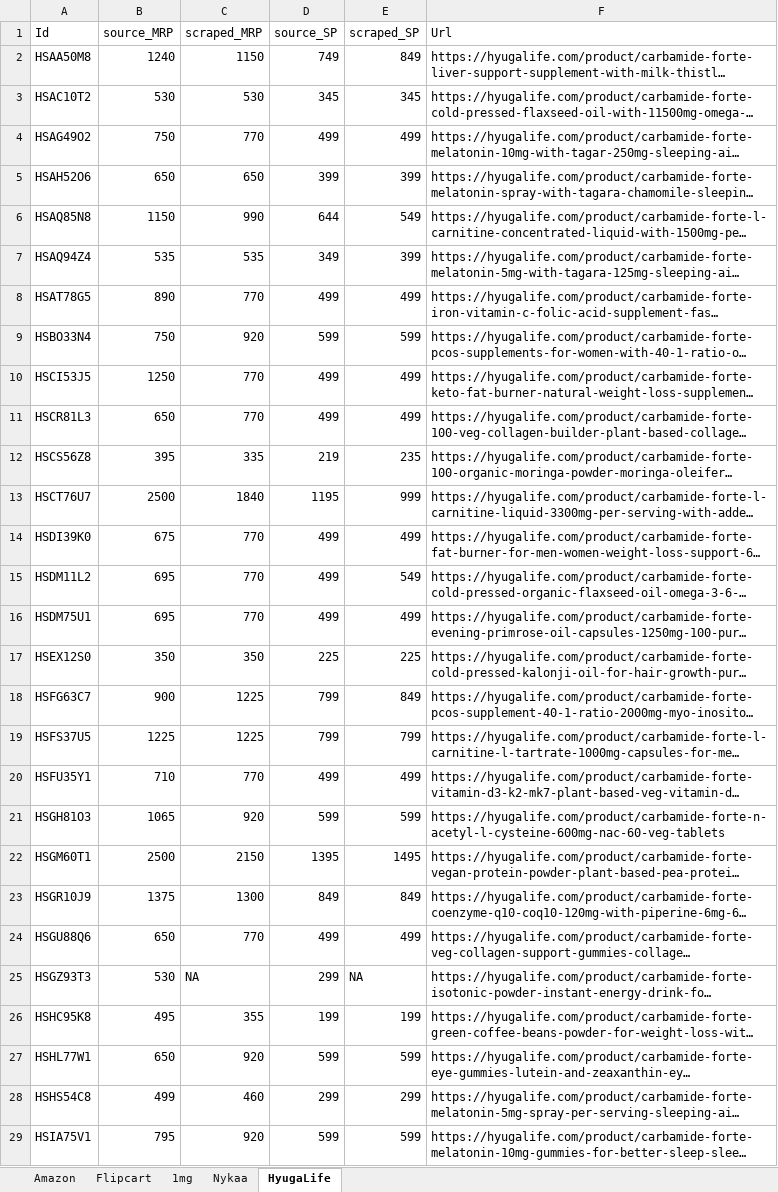
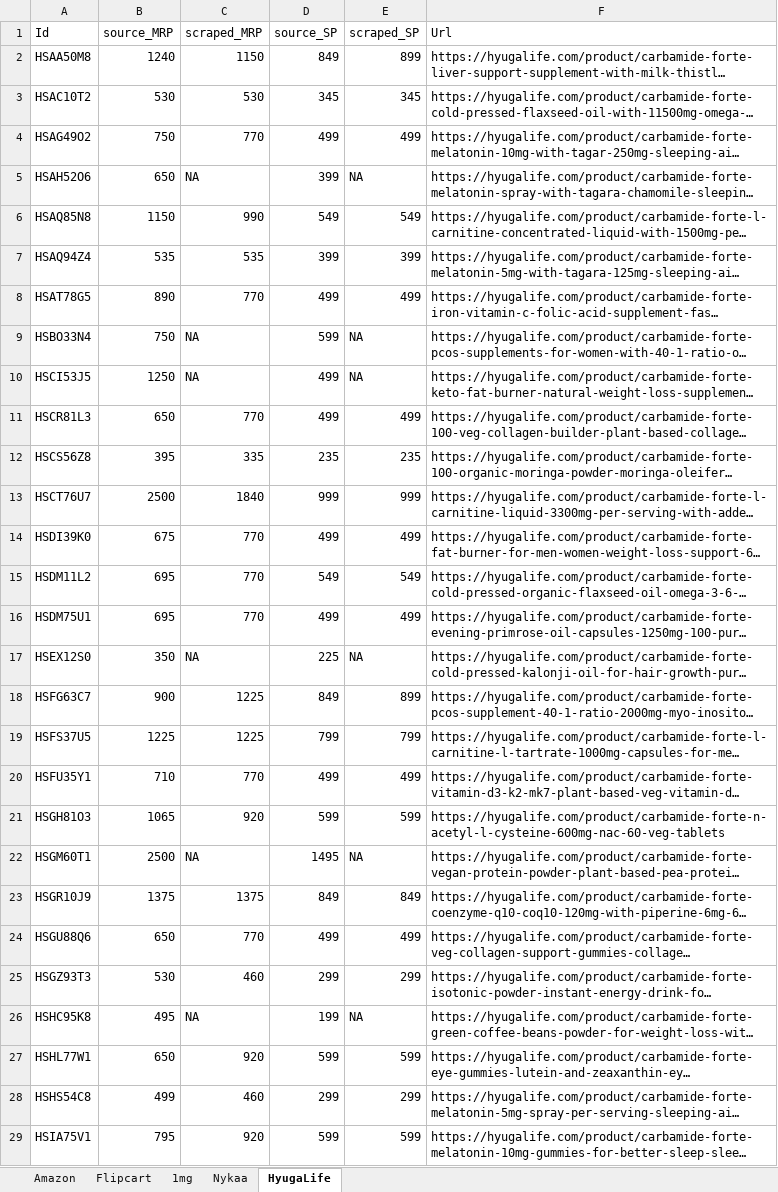
Before and after one commit to AsyncXeNo/price-monitoring, an Excel workbook: data/output.xlsx, sheet HyugaLife, drawn as a sheet; only a part is shown; long unchanged cells end in …; values as stored, in another font and other column widths than the file's, no cell formats; the diff covers the shown part only; the diff names each change by its address in the sheet, - before the commit and + after, or states it on an @@ line.

```diff
--- a/data/output.xlsx (sheet HyugaLife)
+++ b/data/output.xlsx (sheet HyugaLife)
-D2 (source_SP): 749
+D2 (source_SP): 849
-E2 (scraped_SP): 849
+E2 (scraped_SP): 899
-C5 (scraped_MRP): 650
+C5 (scraped_MRP): NA
-E5 (scraped_SP): 399
+E5 (scraped_SP): NA
-D6 (source_SP): 644
+D6 (source_SP): 549
-D7 (source_SP): 349
+D7 (source_SP): 399
-C9 (scraped_MRP): 920
+C9 (scraped_MRP): NA
-E9 (scraped_SP): 599
+E9 (scraped_SP): NA
-C10 (scraped_MRP): 770
+C10 (scraped_MRP): NA
-E10 (scraped_SP): 499
+E10 (scraped_SP): NA
-D12 (source_SP): 219
+D12 (source_SP): 235
-D13 (source_SP): 1195
+D13 (source_SP): 999
-D15 (source_SP): 499
+D15 (source_SP): 549
-C17 (scraped_MRP): 350
+C17 (scraped_MRP): NA
-E17 (scraped_SP): 225
+E17 (scraped_SP): NA
-D18 (source_SP): 799
+D18 (source_SP): 849
-E18 (scraped_SP): 849
+E18 (scraped_SP): 899
-C22 (scraped_MRP): 2150
+C22 (scraped_MRP): NA
-D22 (source_SP): 1395
+D22 (source_SP): 1495
-E22 (scraped_SP): 1495
+E22 (scraped_SP): NA
-C23 (scraped_MRP): 1300
+C23 (scraped_MRP): 1375
-C25 (scraped_MRP): NA
+C25 (scraped_MRP): 460
-E25 (scraped_SP): NA
+E25 (scraped_SP): 299
-C26 (scraped_MRP): 355
+C26 (scraped_MRP): NA
-E26 (scraped_SP): 199
+E26 (scraped_SP): NA
```
Also changed, not shown: 99 edited cells elsewhere in this sheet, sheet Nykaa, sheet Flipcart, sheet Amazon, sheet 1mg, cell formats, 9 other files.
